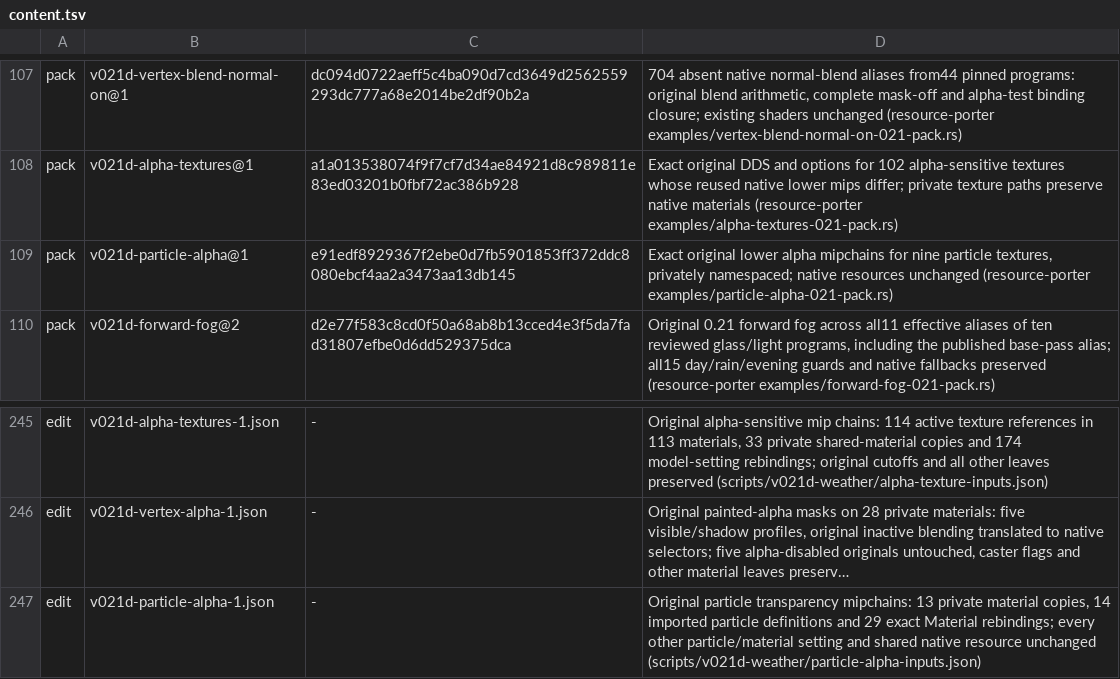
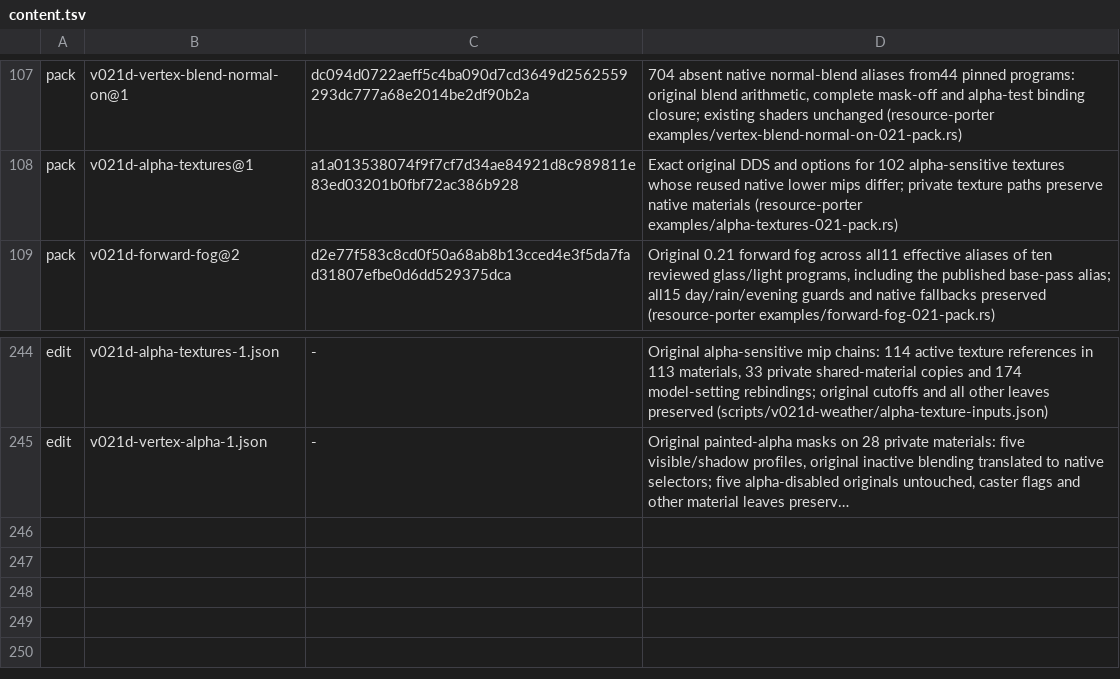
Before and after one commit to srp-survarium/skhid-srp, a TSV file: release/content.tsv, drawn as a sheet; only a part is shown, gaps mark what is left out; long unchanged cells end in …; the diff names each change by its address in the sheet, - before the commit and + after, or states it on an @@ line.

Commit message:
Keep the native particle mip chains on the 0.21 maps
Drop v021d-particle-alpha@1 and its edit list. 0.21's points textures raise
alpha in their small mips (2 of 255 at full size, 122-190 from 16x16 down);
0.26's particle pass samples those levels, and Fort rain's anomaly drew pale
square sprites. The native files share the full-size image.

```diff
--- a/release/content.tsv
+++ b/release/content.tsv
-row 109: pack | v021d-particle-alpha@1 | e91edf8929367f2ebe0d7fb5901853ff372ddc8080ebcf4aa2a3473aa13db145 | Exact original lower alpha mipchains for nine particle textures, privately namespaced; native resources unchanged (resource-porter examples/particle-alpha-021-pack.rs)
-row 247: edit | v021d-particle-alpha-1.json | - | Original particle transparency mipchains: 13 private material copies, 14 imported particle definitions and 29 exact Material rebindings; every other particle/material setting and shared native resource unchanged (scripts/v021d-weather/particle-alpha-inputs.json)
```
Also changed, not shown: 7 other files.
